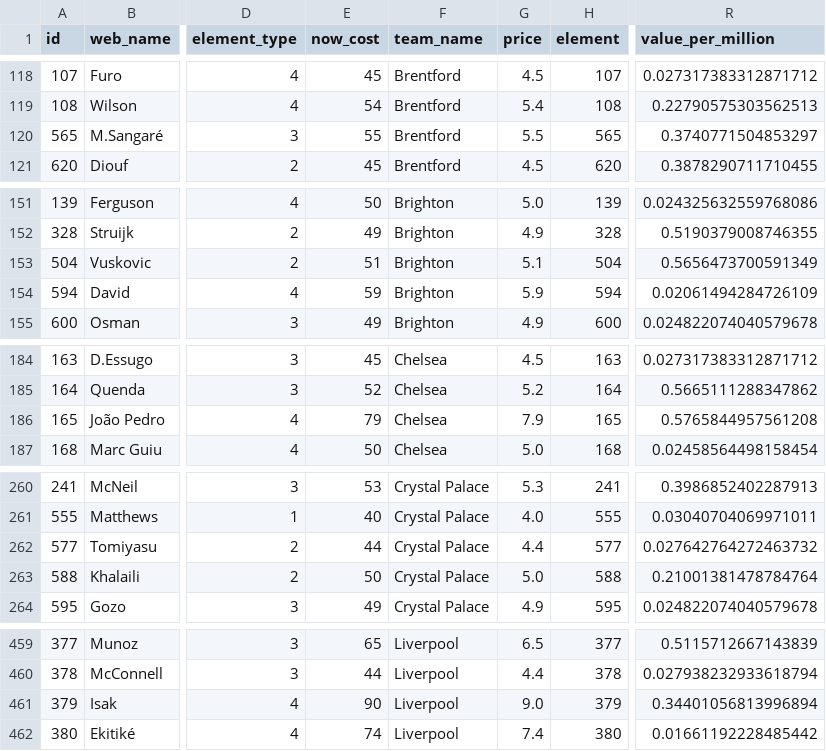
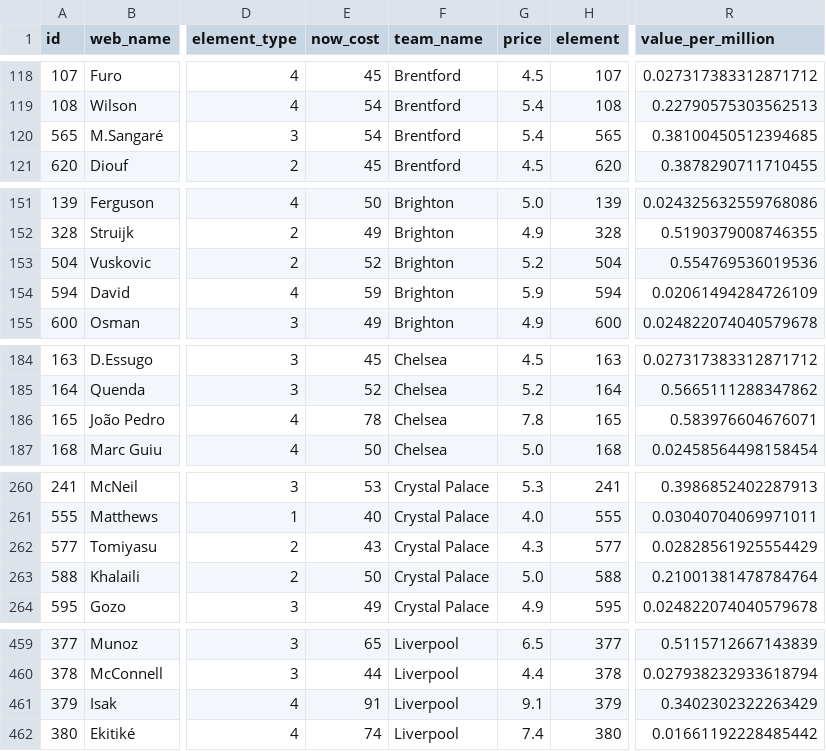
Before and after one commit to jdbrannon31/FPL-MachineLearning, a CSV file: fpl_ai_backend/fpl_predictions.csv, drawn as a sheet; only a part is shown, gaps mark what is left out; the diff covers the shown part only; the diff names each change by its address in the sheet, - before the commit and + after, or states it on an @@ line.

```diff
--- a/fpl_ai_backend/fpl_predictions.csv
+++ b/fpl_ai_backend/fpl_predictions.csv
-E120 (now_cost): 55
+E120 (now_cost): 54
-G120 (price): 5.5
+G120 (price): 5.4
-R120 (value_per_million): 0.3740771504853297
+R120 (value_per_million): 0.38100450512394685
-E153 (now_cost): 51
+E153 (now_cost): 52
-G153 (price): 5.1
+G153 (price): 5.2
-R153 (value_per_million): 0.5656473700591349
+R153 (value_per_million): 0.554769536019536
-E186 (now_cost): 79
+E186 (now_cost): 78
-G186 (price): 7.9
+G186 (price): 7.8
-R186 (value_per_million): 0.5765844957561208
+R186 (value_per_million): 0.583976604676071
-E262 (now_cost): 44
+E262 (now_cost): 43
-G262 (price): 4.4
+G262 (price): 4.3
-R262 (value_per_million): 0.027642764272463732
+R262 (value_per_million): 0.02828561925554429
-E461 (now_cost): 90
+E461 (now_cost): 91
-G461 (price): 9.0
+G461 (price): 9.1
-R461 (value_per_million): 0.34401056813996894
+R461 (value_per_million): 0.3402302322263429
```
Also changed, not shown: 30 edited cells elsewhere in this file, fpl_ai_backend/fpl_cleaned_roster.csv.
